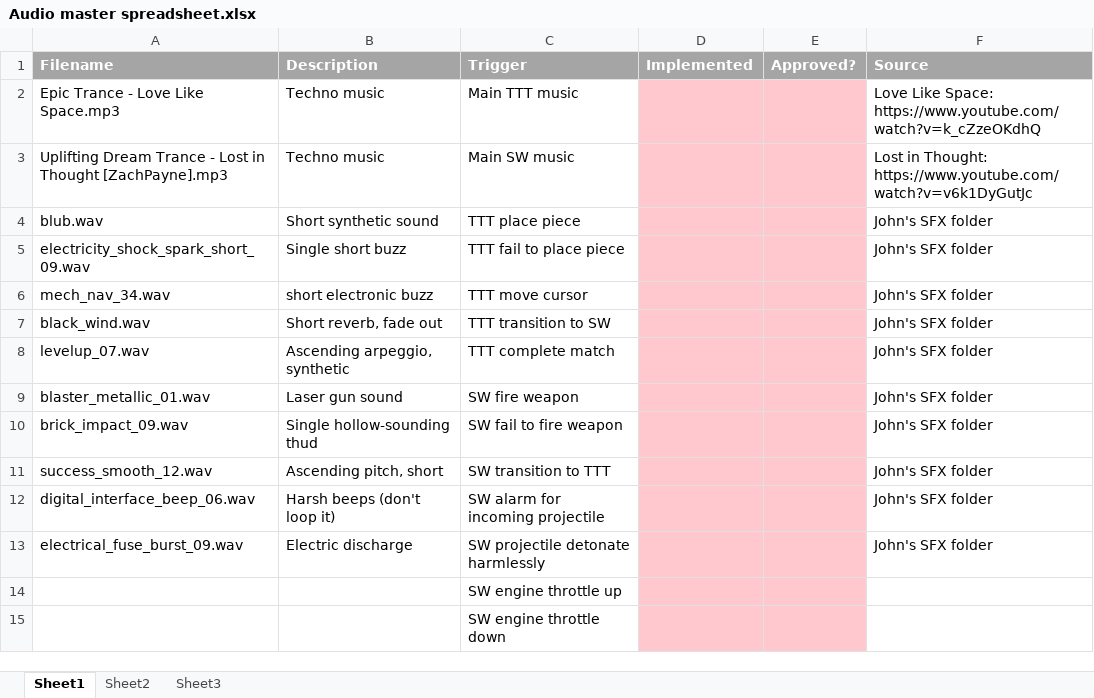
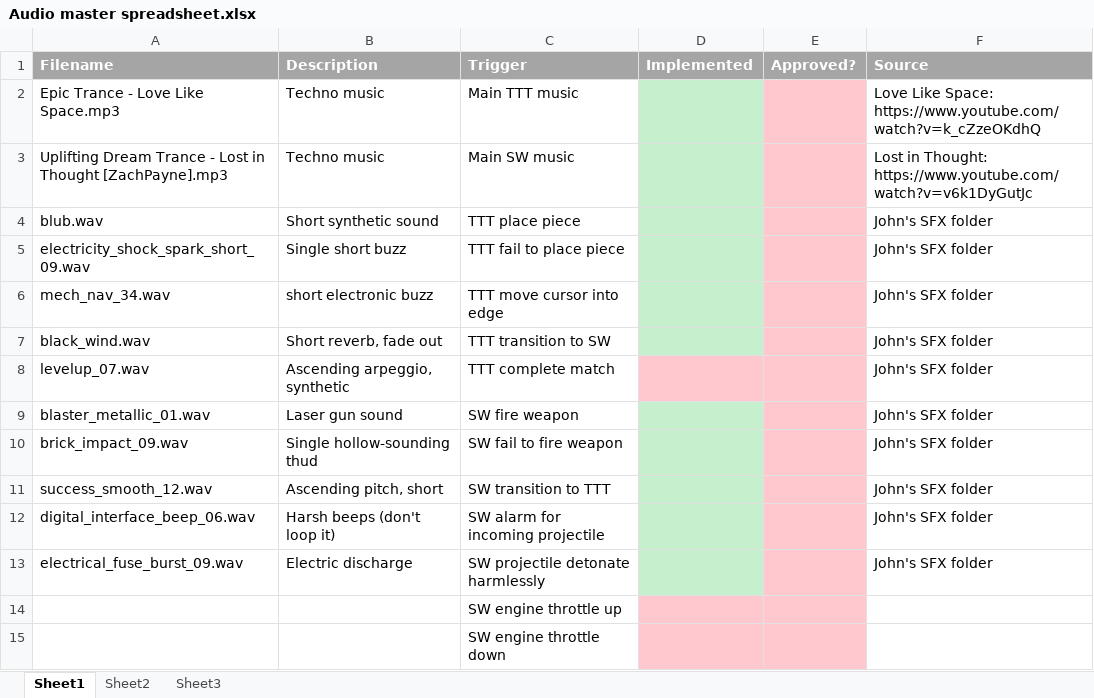
Before and after one commit to CodyChilders/X-s-and-O-s-and-Black-Holes, an Excel workbook: Assets/Audio/Audio master spreadsheet.xlsx, sheet Sheet1, drawn as a sheet; values as stored, in another font and other column widths than the file's, no borders; the diff names each change by its address in the sheet, - before the commit and + after, or states it on an @@ line.

Commit message:
Implemented most of the audio
Still needs some tweaking and testing, but the first pass is fairly
good.

```diff
--- a/Assets/Audio/Audio master spreadsheet.xlsx (sheet Sheet1)
+++ b/Assets/Audio/Audio master spreadsheet.xlsx (sheet Sheet1)
-D2:D7 fill: #FFC7CE
+D2:D7 fill: #C6EFCE
-C6 (Trigger): TTT move cursor
+C6 (Trigger): TTT move cursor into edge
-D9:D13 fill: #FFC7CE
+D9:D13 fill: #C6EFCE
```
Also changed, not shown: 21 other files.
